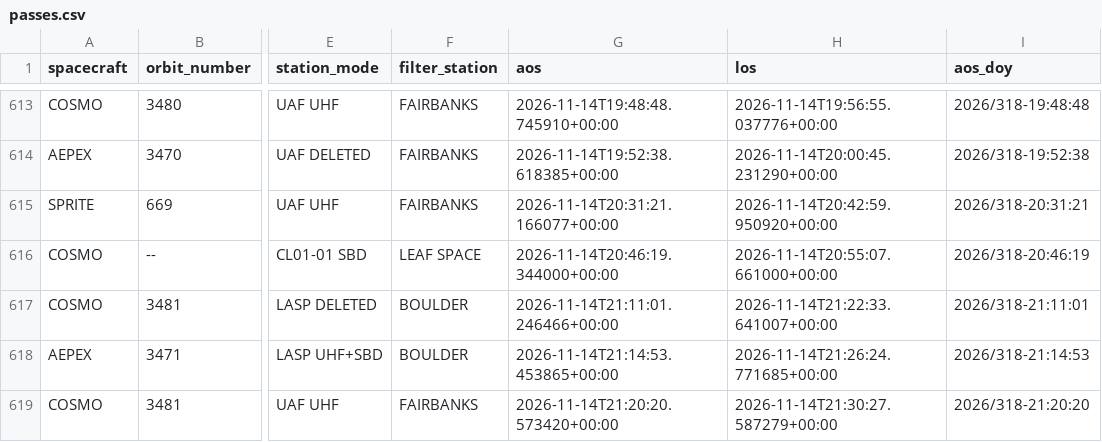
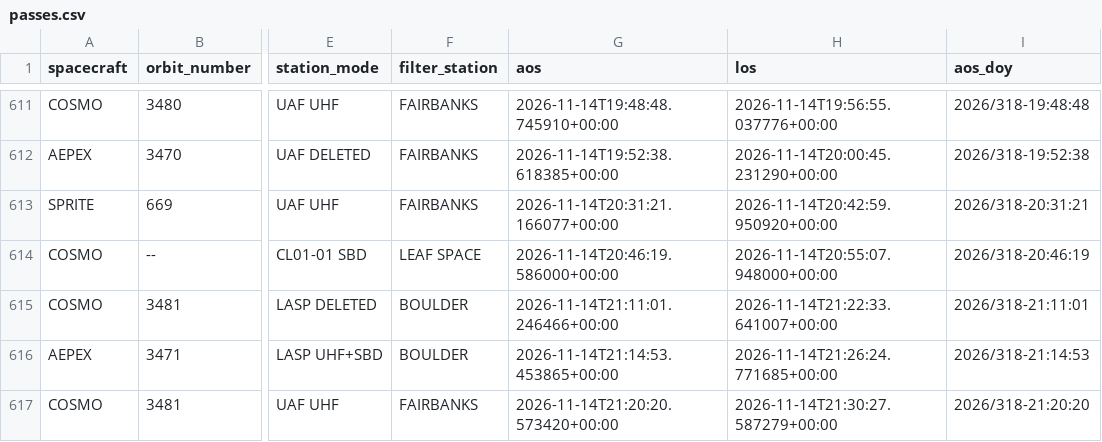
Before and after one commit to AP-15/smallsat-ops, a CSV file: moc-clock/passes.csv, drawn as a sheet; only a part is shown, gaps mark what is left out; addresses are those after the commit; the diff covers the shown part only; the diff names each change by its address in the sheet, - before the commit and + after, or states it on an @@ line.

```diff
--- a/moc-clock/passes.csv
+++ b/moc-clock/passes.csv
-G614 (aos): 2026-11-14T20:46:19.344000+00:00
+G614 (aos): 2026-11-14T20:46:19.586000+00:00
-H614 (los): 2026-11-14T20:55:07.661000+00:00
+H614 (los): 2026-11-14T20:55:07.948000+00:00
```
Also changed, not shown: 2 added rows, 2 removed rows and 29 edited cells elsewhere in this file, 1 other file.
